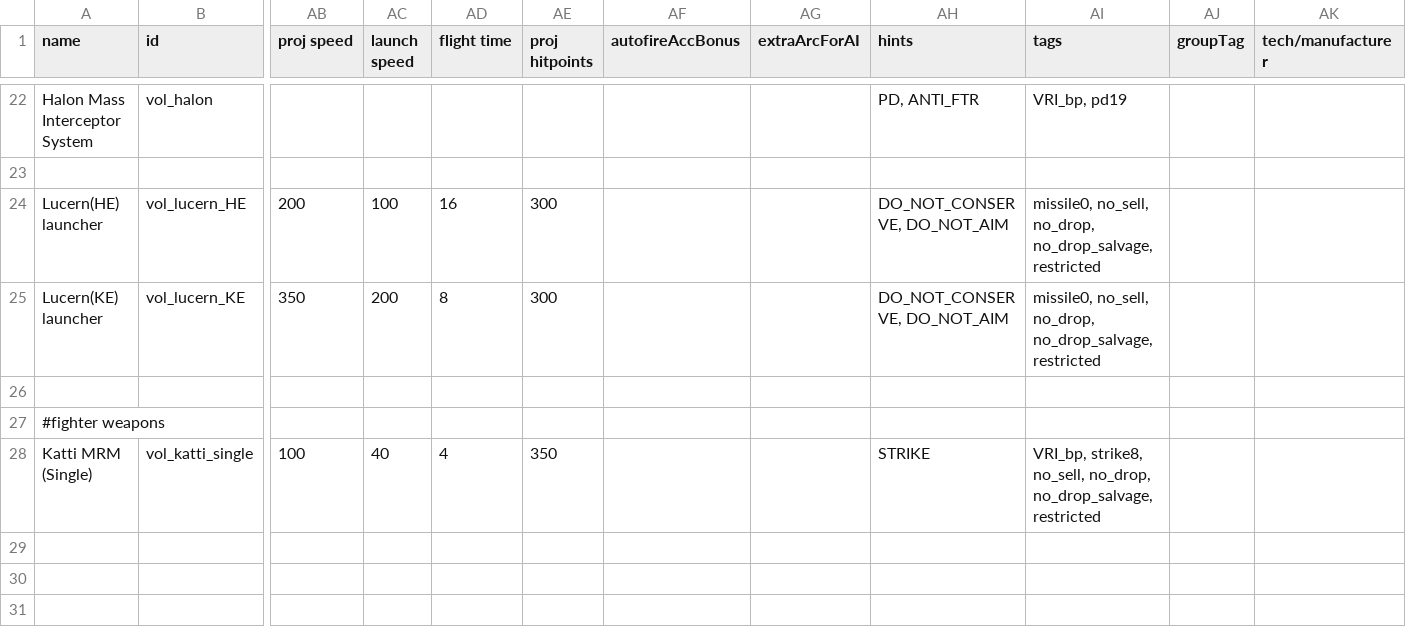
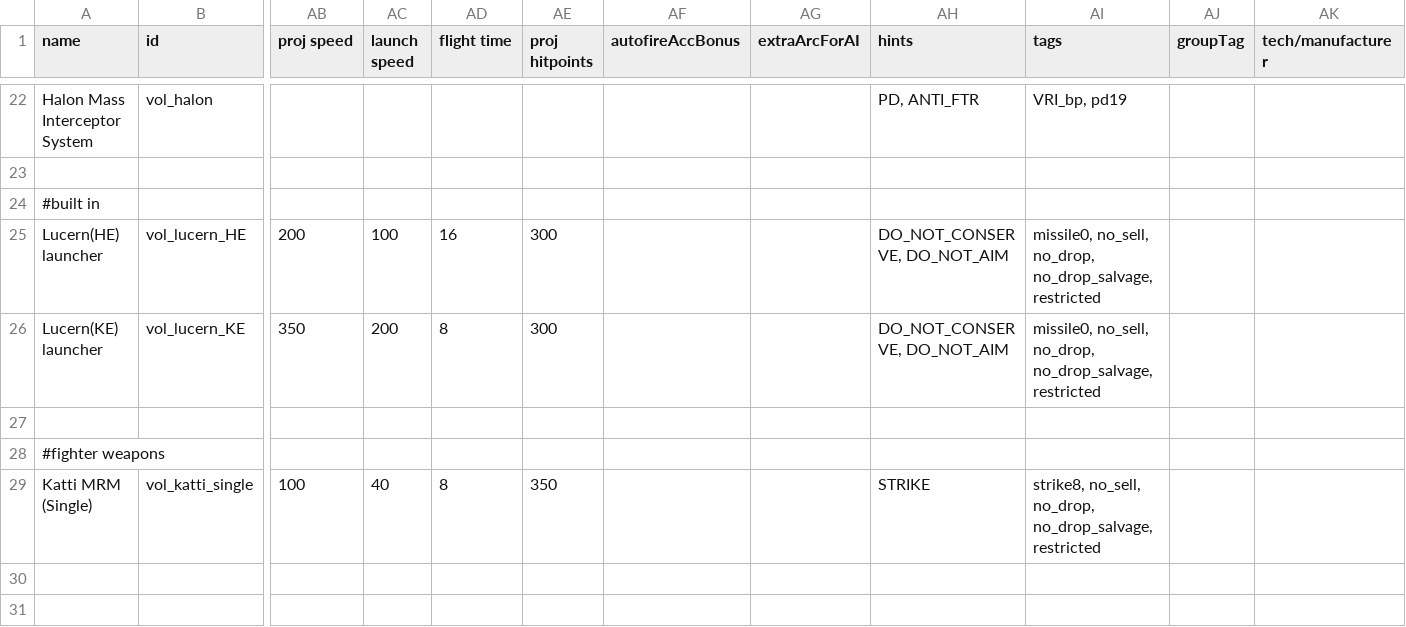
Before and after one commit to TouchOfVanilla/Volantian-Starsector-Mod, a CSV file: data/weapons/weapon_data.csv, drawn as a sheet; only a part is shown, gaps mark what is left out; the shorter side is filled out with more unchanged rows; addresses are those after the commit; rows hold the shown columns only; the diff names each change by its address in the sheet, - before the commit and + after, or states it on an @@ line.

Commit message:
Fix: Fighter weapons tag. Buff: Flash bomber weapon. Add: VRI shield + vent color to makeShiftFluxNetWork hullmod

```diff
--- a/data/weapons/weapon_data.csv
+++ b/data/weapons/weapon_data.csv
+row 24: #built in
-AD29 (flight time): 4
+AD29 (flight time): 8
-AI29 (tags): VRI_bp, strike8, no_sell,…
+AI29 (tags): strike8, no_sell,…
```
Also changed, not shown: data/hulls/wing_data.csv, 2 other files.
